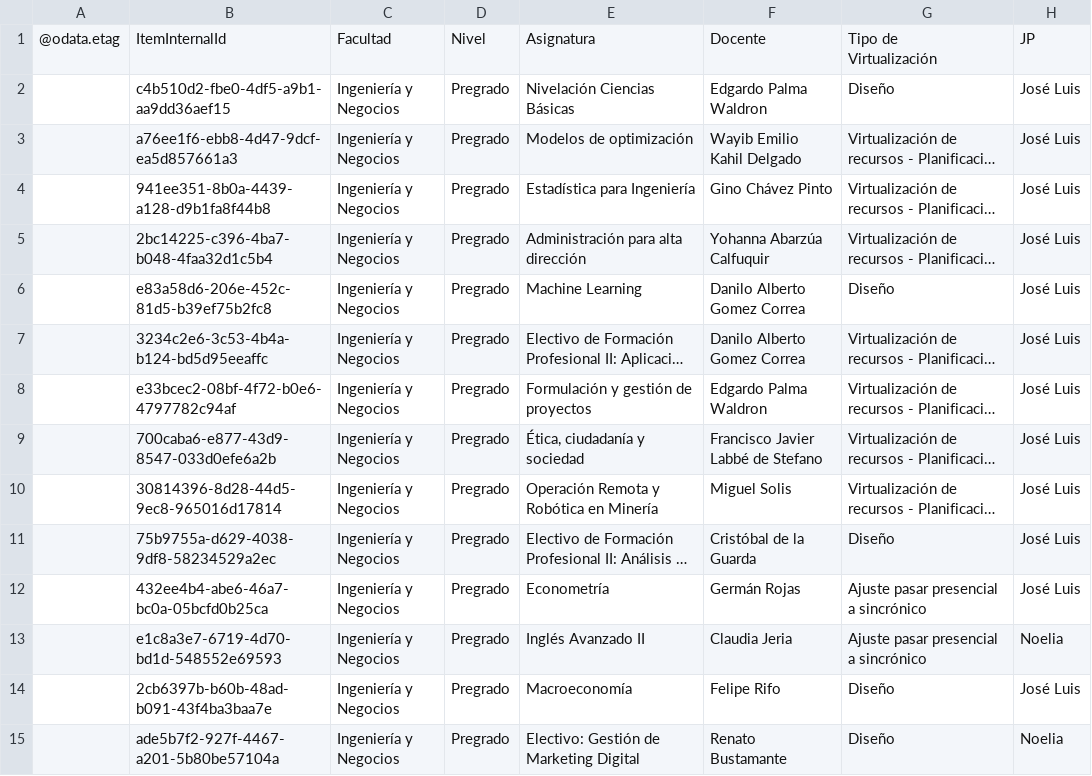
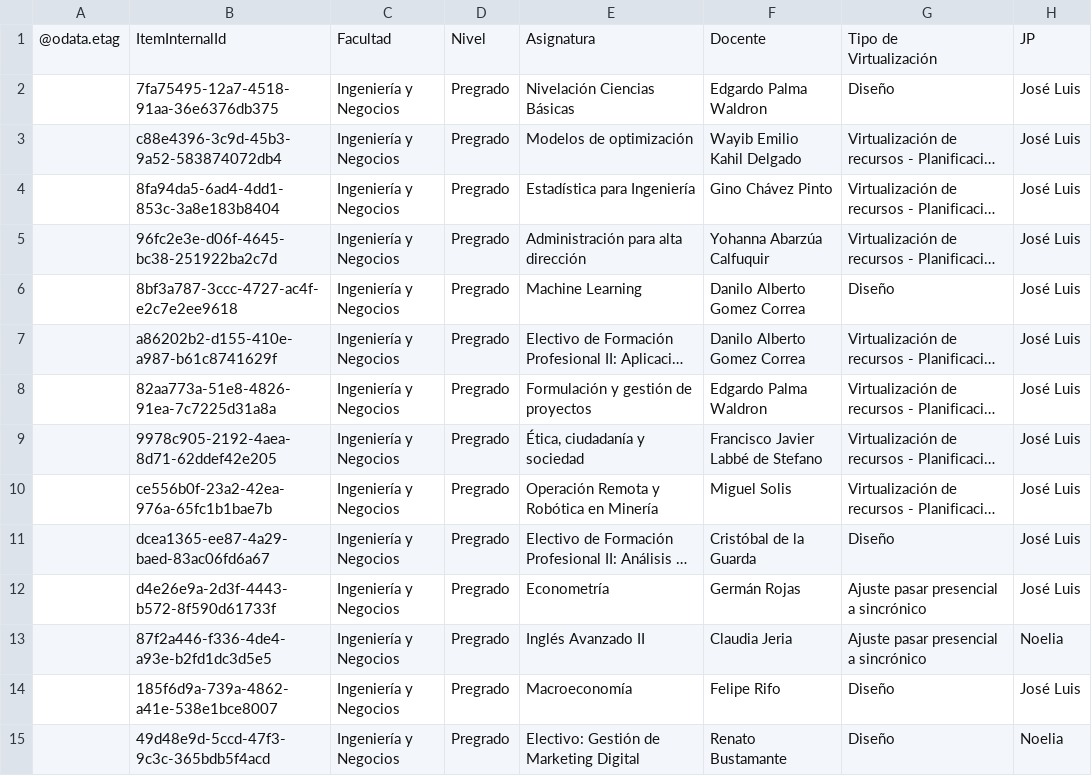
Before and after one commit to joseluissalazar81-spec/Seguimiento-proyecto-2026-2, a CSV file: data/seguimiento-2026-2.csv, drawn as a sheet; only a part is shown; long unchanged cells end in …; the diff covers the shown part only; the diff names each change by its address in the sheet, - before the commit and + after, or states it on an @@ line.

Commit message:
Actualizar CSV 2026-2

```diff
--- a/data/seguimiento-2026-2.csv
+++ b/data/seguimiento-2026-2.csv
-B2: c4b510d2-fbe0-4df5-a9b1-aa9dd36aef15
+B2: 7fa75495-12a7-4518-91aa-36e6376db375
-B3: a76ee1f6-ebb8-4d47-9dcf-ea5d857661a3
+B3: c88e4396-3c9d-45b3-9a52-583874072db4
-B4: 941ee351-8b0a-4439-a128-d9b1fa8f44b8
+B4: 8fa94da5-6ad4-4dd1-853c-3a8e183b8404
-B5: 2bc14225-c396-4ba7-b048-4faa32d1c5b4
+B5: 96fc2e3e-d06f-4645-bc38-251922ba2c7d
-B6: e83a58d6-206e-452c-81d5-b39ef75b2fc8
+B6: 8bf3a787-3ccc-4727-ac4f-e2c7e2ee9618
-B7: 3234c2e6-3c53-4b4a-b124-bd5d95eeaffc
+B7: a86202b2-d155-410e-a987-b61c8741629f
-B8: e33bcec2-08bf-4f72-b0e6-4797782c94af
+B8: 82aa773a-51e8-4826-91ea-7c7225d31a8a
-B9: 700caba6-e877-43d9-8547-033d0efe6a2b
+B9: 9978c905-2192-4aea-8d71-62ddef42e205
-B10: 30814396-8d28-44d5-9ec8-965016d17814
+B10: ce556b0f-23a2-42ea-976a-65fc1b1bae7b
-B11: 75b9755a-d629-4038-9df8-58234529a2ec
+B11: dcea1365-ee87-4a29-baed-83ac06fd6a67
-B12: 432ee4b4-abe6-46a7-bc0a-05bcfd0b25ca
+B12: d4e26e9a-2d3f-4443-b572-8f590d61733f
-B13: e1c8a3e7-6719-4d70-bd1d-548552e69593
+B13: 87f2a446-f336-4de4-a93e-b2fd1dc3d5e5
-B14: 2cb6397b-b60b-48ad-b091-43f4ba3baa7e
+B14: 185f6d9a-739a-4862-a41e-538e1bce8007
-B15: ade5b7f2-927f-4467-a201-5b80be57104a
+B15: 49d48e9d-5ccd-47f3-9c3c-365bdb5f4acd
```
Also changed, not shown: 55 edited cells elsewhere in this file.
